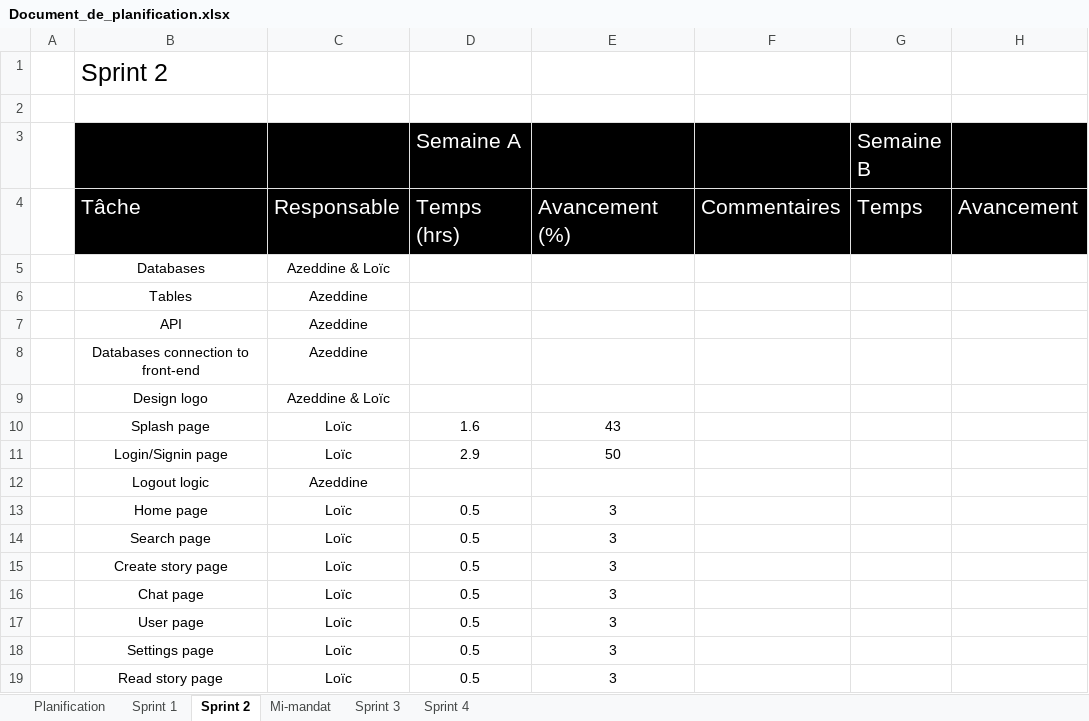
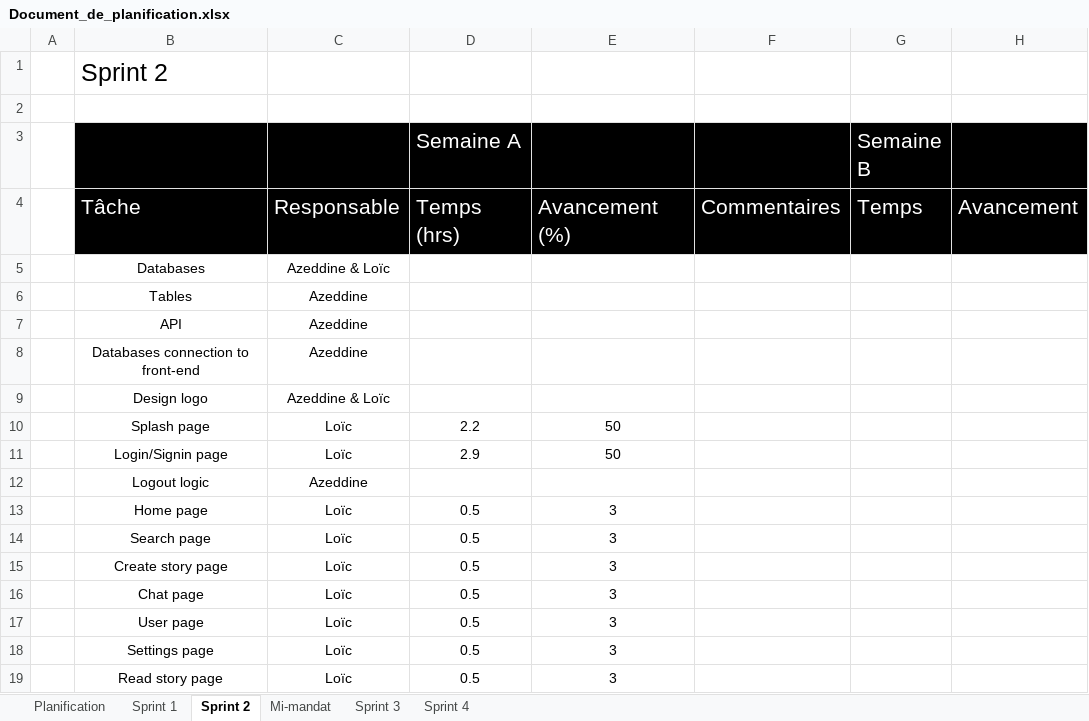
Before and after one commit to Loic-Rodrigue-Gauthier/inkreate, an Excel workbook: doc/Document_de_planification.xlsx, sheet Sprint 2, drawn as a sheet; only a part is shown; values as stored, in another font and other column widths than the file's, no borders; the diff names each change by its address in the sheet, - before the commit and + after, or states it on an @@ line.

```diff
--- a/doc/Document_de_planification.xlsx (sheet Sprint 2)
+++ b/doc/Document_de_planification.xlsx (sheet Sprint 2)
-D10 (Semaine A): 1.6
+D10 (Semaine A): 2.2
-E10: 43
+E10: 50
```
Also changed, not shown: 9 other files.
